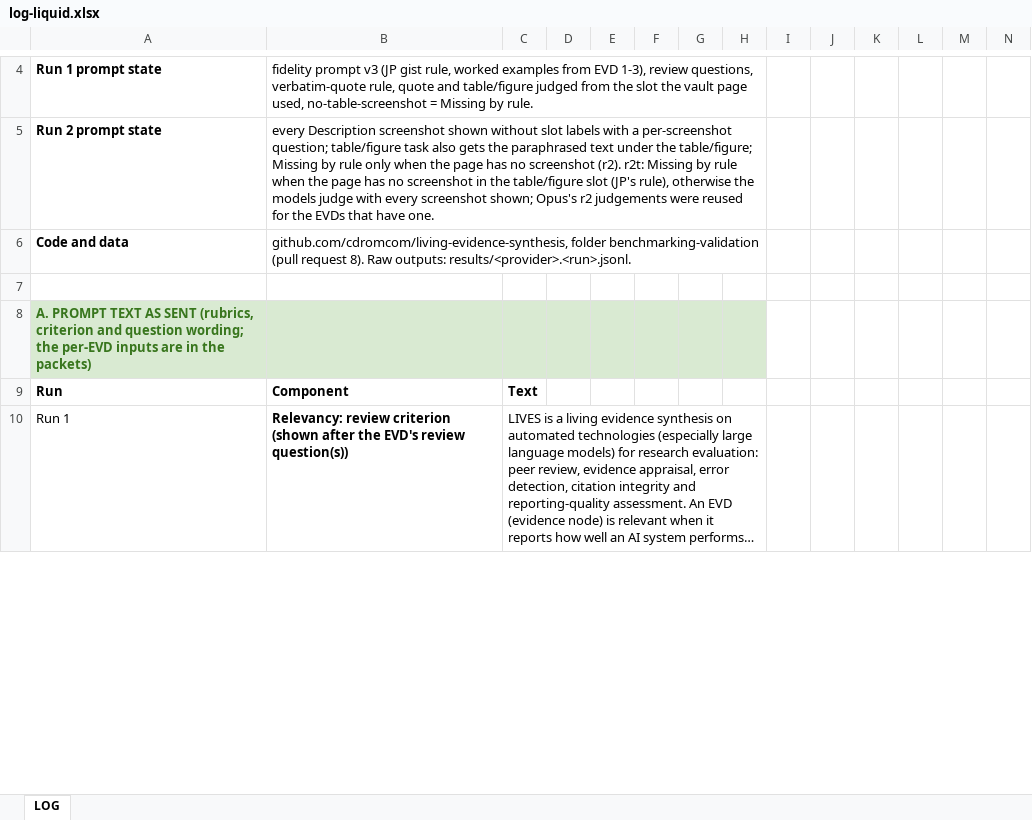
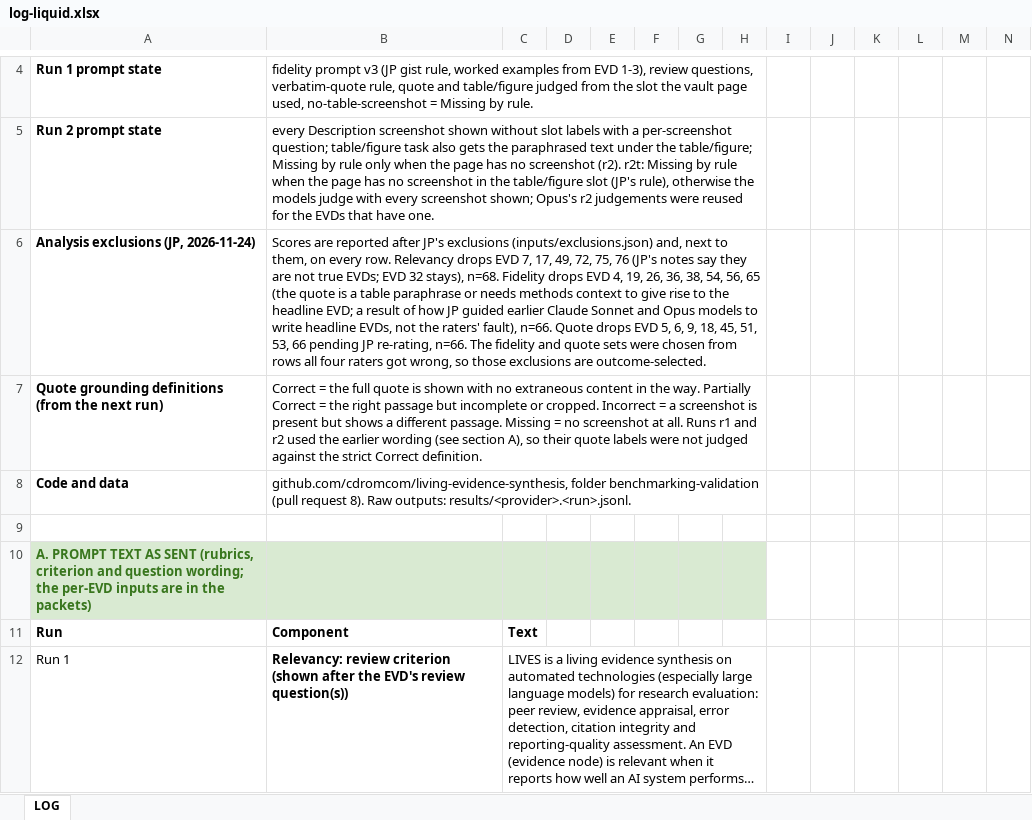
Before and after one commit to cdromcom/living-evidence-synthesis, an Excel workbook: benchmarking-validation/sheets/log-liquid.xlsx, sheet LOG, drawn as a sheet; only a part is shown, gaps mark what is left out; long unchanged cells end in …; values as stored, in another font and other column widths than the file's, no borders; the diff names each change by its address in the sheet, - before the commit and + after, or states it on an @@ line.

```diff
--- a/benchmarking-validation/sheets/log-liquid.xlsx (sheet LOG)
+++ b/benchmarking-validation/sheets/log-liquid.xlsx (sheet LOG)
+row 6: Analysis exclusions (JP, 2026-11-24) | Scores are reported after JP's exclusions (inputs/exclusions.json) and, next to them, on every row. Relevancy drops EVD 7, 17, 49, 72, 75, 76 (JP's notes say they are not true EVDs; EVD 32 stays), n=68. Fidelity drops EVD 4, 19, 26, 36, 38, 54, 56, 65 (the quote is a table paraphrase or needs methods context to give rise to the headline EVD; a result of how JP guided earlier Claude Sonnet and Opus models to write headline EVDs, not the raters' fault), n=66. Quote drops EVD 5, 6, 9, 18, 45, 51, 53, 66 pending JP re-rating, n=66. The fidelity and quote sets were chosen from rows all four raters got wrong, so those exclusions are outcome-selected.
+row 7: Quote grounding definitions (from the next run) | Correct = the full quote is shown with no extraneous content in the way. Partially Correct = the right passage but incomplete or cropped. Incorrect = a screenshot is present but shows a different passage. Missing = no screenshot at all. Runs r1 and r2 used the earlier wording (see section A), so their quote labels were not judged against the strict Correct definition.
```
Also changed, not shown: benchmarking-validation/sheets/decision-models-summary-r1.xlsx, benchmarking-validation/sheets/log-jev.xlsx, 17 other files.
